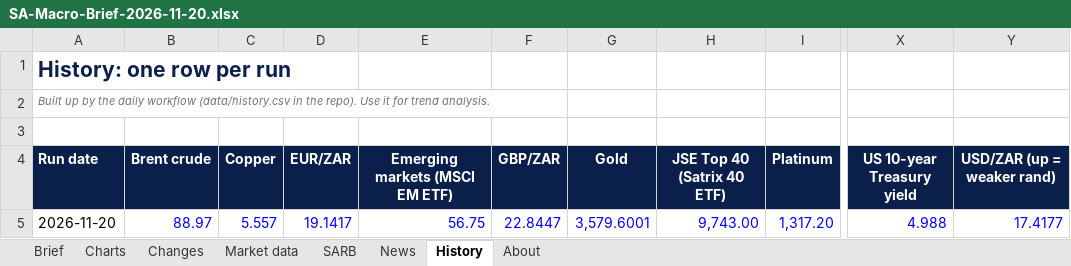
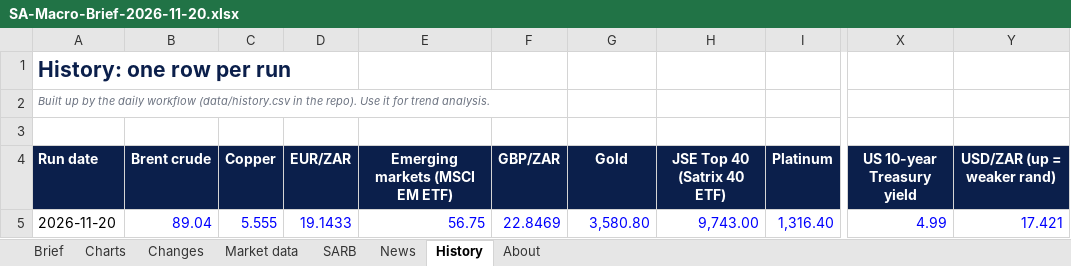
Before and after one commit to sihlangu-mthembu/sa-macro-brief, an Excel workbook: reports/2026/SA-Macro-Brief-2026-11-20.xlsx, sheet History, drawn as a sheet; only a part is shown, gaps mark what is left out; values as stored, in another font and other column widths than the file's, no borders; the diff names each change by its address in the sheet, - before the commit and + after, or states it on an @@ line.

```diff
--- a/reports/2026/SA-Macro-Brief-2026-11-20.xlsx (sheet History)
+++ b/reports/2026/SA-Macro-Brief-2026-11-20.xlsx (sheet History)
-B5 (Brent crude): 88.97
+B5 (Brent crude): 89.04
-C5 (Copper): 5.557
+C5 (Copper): 5.555
-D5 (EUR/ZAR): 19.1417
+D5 (EUR/ZAR): 19.1433
-F5 (GBP/ZAR): 22.8447
+F5 (GBP/ZAR): 22.8469
-G5 (Gold): 3,579.6001
+G5 (Gold): 3,580.80
-I5 (Platinum): 1,317.20
+I5 (Platinum): 1,316.40
-X5 (US 10-year Treasury yield): 4.988
+X5 (US 10-year Treasury yield): 4.99
-Y5 (USD/ZAR (up = weaker rand)): 17.4177
+Y5 (USD/ZAR (up = weaker rand)): 17.421
```
Also changed, not shown: sheet Changes, sheet Market data, sheet Brief, reports/latest.xlsx, 3 other files.
